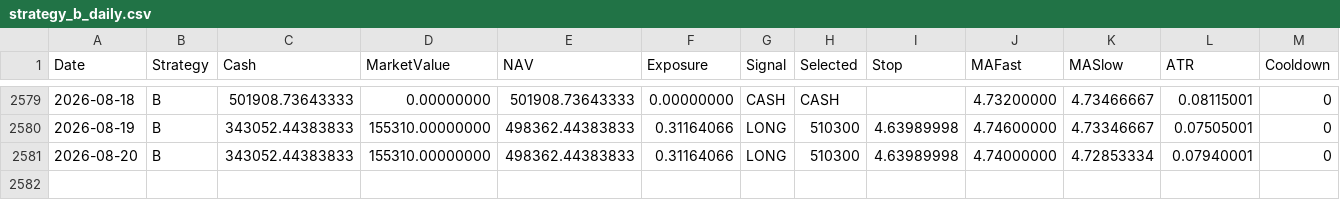
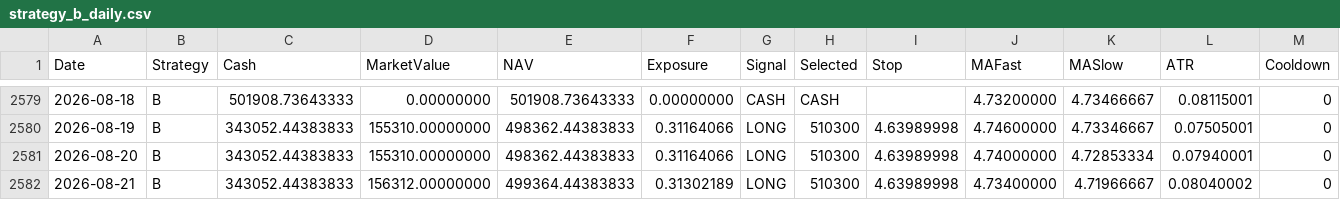
Before and after one commit to RebekahLllimx/quant-trading-ai, a CSV file: data/task7/processed/strategy_b_daily.csv, drawn as a sheet; only a part is shown, gaps mark what is left out; rows hold the shown columns only; the diff names each change by its address in the sheet, - before the commit and + after, or states it on an @@ line.

```diff
--- a/data/task7/processed/strategy_b_daily.csv
+++ b/data/task7/processed/strategy_b_daily.csv
+row 2582: 2026-08-21 | B | 343052.44383833 | 156312.00000000 | 499364.44383833 | 0.31302189 | LONG | 510300 | 4.63989998 | 4.73400000 | 4.71966667 | 0.08040002 | 0
```
Also changed, not shown: data/task7/processed/strategy_a_daily.csv, data/task7/processed/strategy_c_daily.csv, 21 other files.
